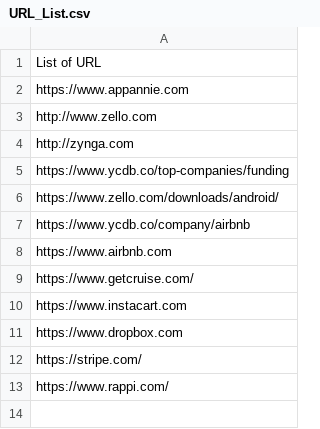
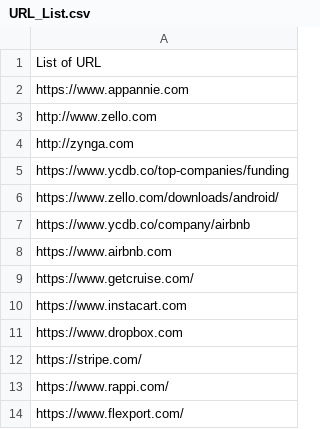
Before and after one commit to VaibhavX/socialmediascraper, a CSV file: URL_List.csv, drawn as a sheet.

```diff
--- a/URL_List.csv
+++ b/URL_List.csv
@@ -13 +13,2 @@ https://stripe.com/
 https://www.rappi.com/
+https://www.flexport.com/
```
Also changed, not shown: 4 other files.
